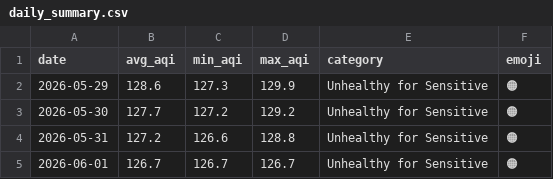
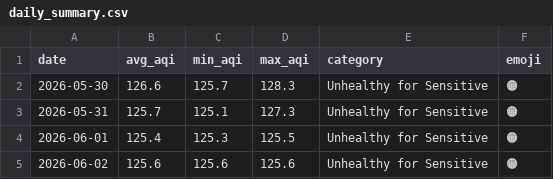
Before and after one commit to Huzaifaali1020/aqi_project, a CSV file: data/daily_summary.csv, drawn as a sheet.

```diff
--- a/data/daily_summary.csv
+++ b/data/daily_summary.csv
@@ -1,5 +1,5 @@
 date,avg_aqi,min_aqi,max_aqi,category,emoji
-2026-05-29,128.6,127.3,129.9,Unhealthy for Sensitive,🟠
-2026-05-30,127.7,127.2,129.2,Unhealthy for Sensitive,🟠
-2026-05-31,127.2,126.6,128.8,Unhealthy for Sensitive,🟠
-2026-06-01,126.7,126.7,126.7,Unhealthy for Sensitive,🟠
+2026-05-30,126.6,125.7,128.3,Unhealthy for Sensitive,🟠
+2026-05-31,125.7,125.1,127.3,Unhealthy for Sensitive,🟠
+2026-06-01,125.4,125.3,125.5,Unhealthy for Sensitive,🟠
+2026-06-02,125.6,125.6,125.6,Unhealthy for Sensitive,🟠
```
Also changed, not shown: data/latest_predictions.csv.
